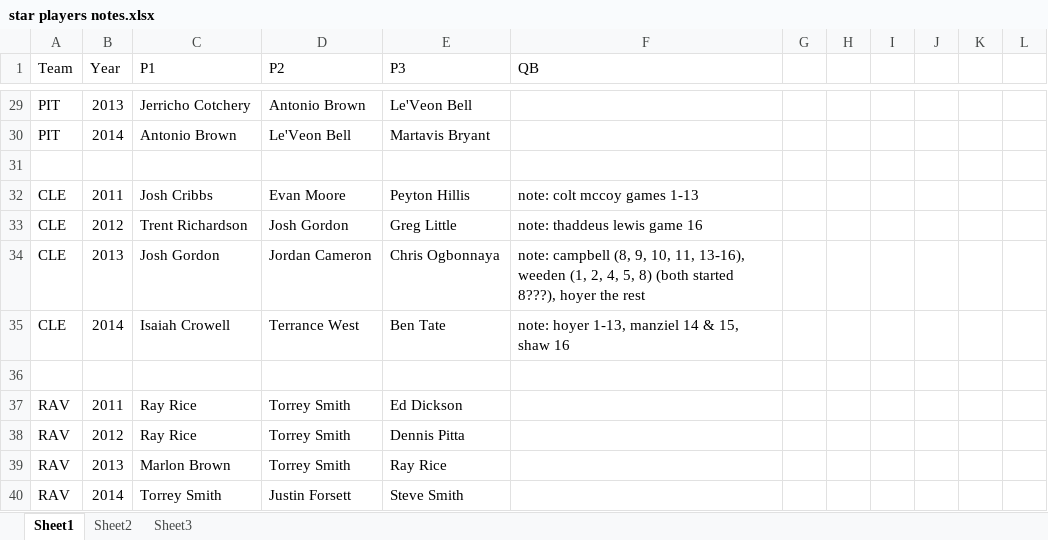
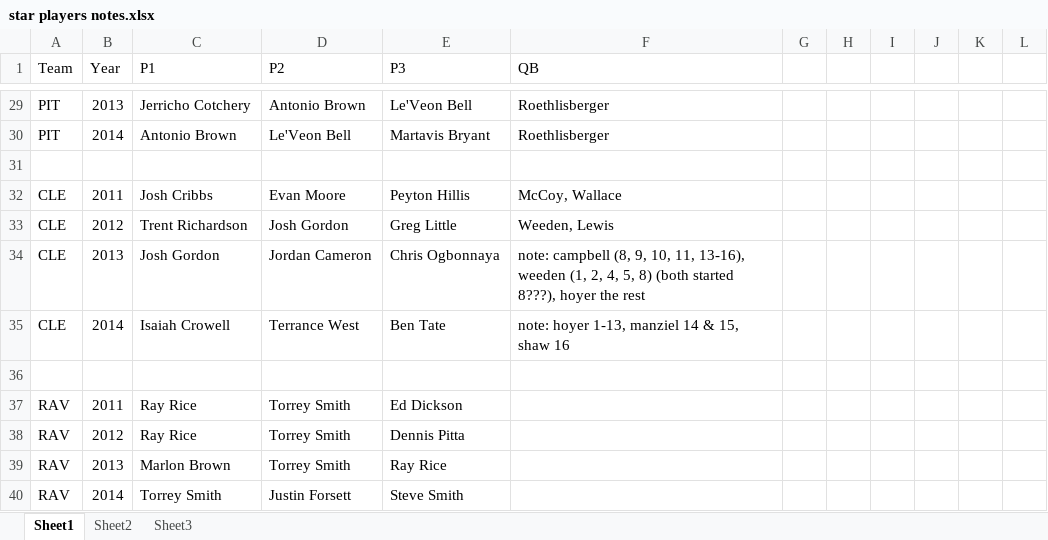
Before and after one commit to JamesLand/nfl-prediction, an Excel workbook: star players notes.xlsx, sheet Sheet1, drawn as a sheet; only a part is shown, gaps mark what is left out; values as stored, in another font and other column widths than the file's, no borders; the diff covers the shown part only; the diff names each change by its address in the sheet, - before the commit and + after, or states it on an @@ line.

```diff
--- a/star players notes.xlsx (sheet Sheet1)
+++ b/star players notes.xlsx (sheet Sheet1)
-F29:F30 (QB): (empty)
+F29:F30 (QB): Roethlisberger
-F32 (QB): note: colt mccoy games 1-13
+F32 (QB): McCoy, Wallace
-F33 (QB): note: thaddeus lewis game 16
+F33 (QB): Weeden, Lewis
```
Also changed, not shown: 16 edited cells elsewhere in this sheet, 21 other files.
